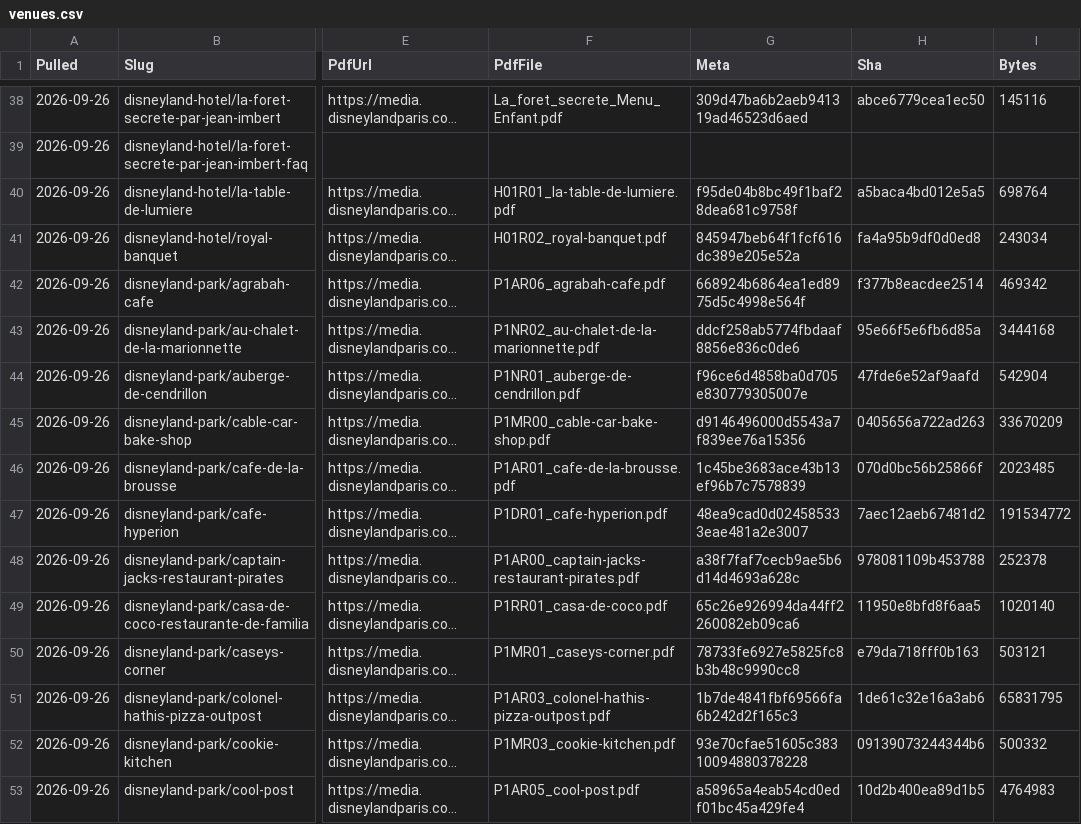
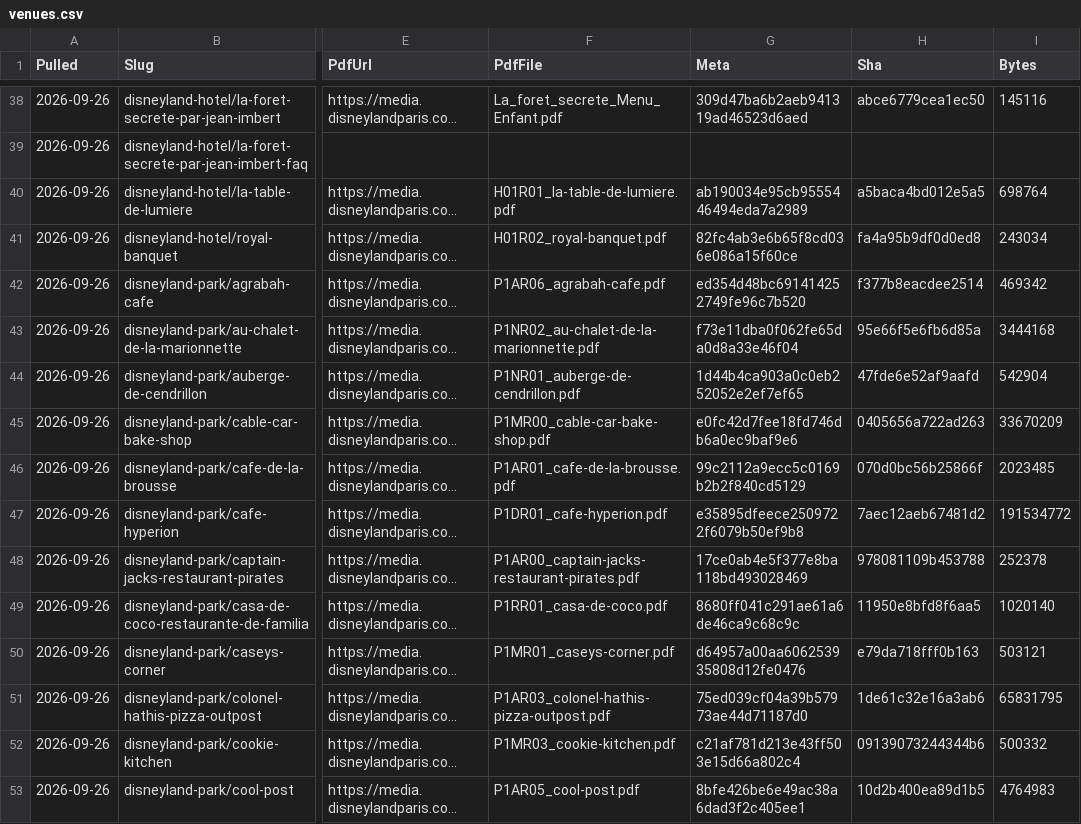
Before and after one commit to scoopdisney/paris-menu-watch, a CSV file: data/venues.csv, drawn as a sheet; only a part is shown, gaps mark what is left out; long unchanged cells end in …; the diff covers the shown part only; the diff names each change by its address in the sheet, - before the commit and + after, or states it on an @@ line.

```diff
--- a/data/venues.csv
+++ b/data/venues.csv
-G40 (Meta): f95de04b8bc49f1baf28dea681c9758f
+G40 (Meta): ab190034e95cb9555446494eda7a2989
-G41 (Meta): 845947beb64f1fcf616dc389e205e52a
+G41 (Meta): 82fc4ab3e6b65f8cd036e086a15f60ce
-G42 (Meta): 668924b6864ea1ed8975d5c4998e564f
+G42 (Meta): ed354d48bc691414252749fe96c7b520
-G43 (Meta): ddcf258ab5774fbdaaf8856e836c0de6
+G43 (Meta): f73e11dba0f062fe65da0d8a33e46f04
-G44 (Meta): f96ce6d4858ba0d705e830779305007e
+G44 (Meta): 1d44b4ca903a0c0eb252052e2ef7ef65
-G45 (Meta): d9146496000d5543a7f839ee76a15356
+G45 (Meta): e0fc42d7fee18fd746db6a0ec9baf9e6
-G46 (Meta): 1c45be3683ace43b13ef96b7c7578839
+G46 (Meta): 99c2112a9ecc5c0169b2b2f840cd5129
-G47 (Meta): 48ea9cad0d024585333eae481a2e3007
+G47 (Meta): e35895dfeece2509722f6079b50ef9b8
-G48 (Meta): a38f7faf7cecb9ae5b6d14d4693a628c
+G48 (Meta): 17ce0ab4e5f377e8ba118bd493028469
-G49 (Meta): 65c26e926994da44ff2260082eb09ca6
+G49 (Meta): 8680ff041c291ae61a6de46ca9c68c9c
-G50 (Meta): 78733fe6927e5825fc8b3b48c9990cc8
+G50 (Meta): d64957a00aa606253935808d12fe0476
-G51 (Meta): 1b7de4841fbf69566fa6b242d2f165c3
+G51 (Meta): 75ed039cf04a39b57973ae44d71187d0
-G52 (Meta): 93e70cfae51605c38310094880378228
+G52 (Meta): c21af781d213e43ff503e15d66a802c4
-G53 (Meta): a58965a4eab54cd0edf01bc45a429fe4
+G53 (Meta): 8bfe426be6e49ac38a6dad3f2c405ee1
```
Also changed, not shown: 63 edited cells elsewhere in this file.
